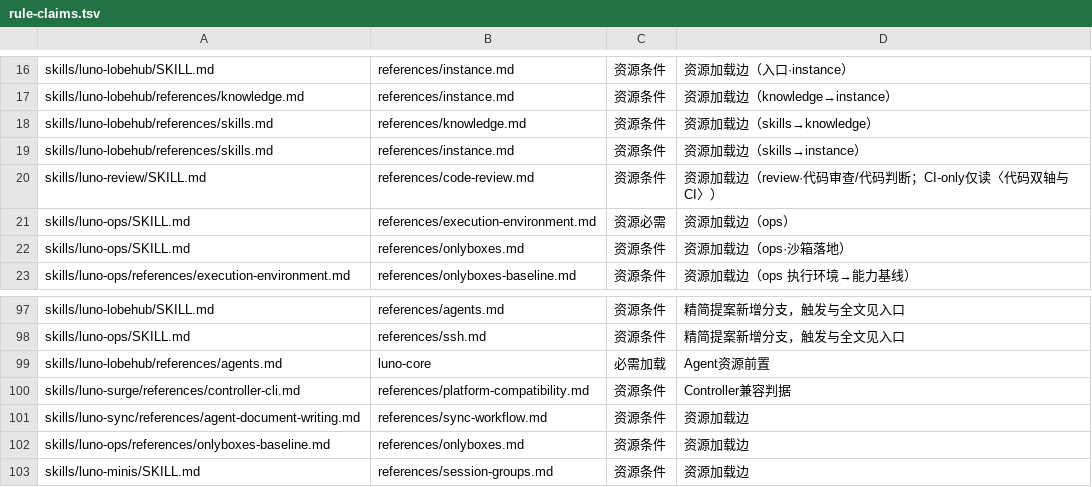
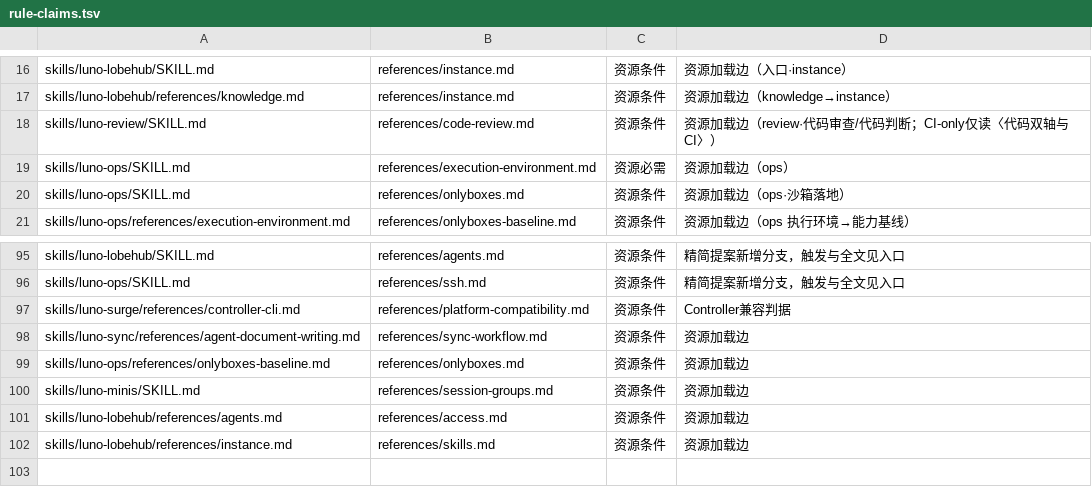
Before and after one commit to LucaLin233/Agent-Sync, a TSV file: tools/rule-claims.tsv, drawn as a sheet; only a part is shown, gaps mark what is left out.

```diff
--- a/tools/rule-claims.tsv
+++ b/tools/rule-claims.tsv
@@ -17,4 +17,2 @@ skills/luno-lobehub/SKILL.md	references/instance.md	资源条件	资源加载边
 skills/luno-lobehub/references/knowledge.md	references/instance.md	资源条件	资源加载边（knowledge→instance）
-skills/luno-lobehub/references/skills.md	references/knowledge.md	资源条件	资源加载边（skills→knowledge）
-skills/luno-lobehub/references/skills.md	references/instance.md	资源条件	资源加载边（skills→instance）
 skills/luno-review/SKILL.md	references/code-review.md	资源条件	资源加载边（review·代码审查/代码判断；CI-only仅读〈代码双轴与 CI〉）
@@ -98,3 +96,2 @@ skills/luno-lobehub/SKILL.md	references/agents.md	资源条件	精简提案新
 skills/luno-ops/SKILL.md	references/ssh.md	资源条件	精简提案新增分支，触发与全文见入口
-skills/luno-lobehub/references/agents.md	luno-core	必需加载	Agent资源前置
 skills/luno-surge/references/controller-cli.md	references/platform-compatibility.md	资源条件	Controller兼容判据
@@ -103 +100,3 @@ skills/luno-ops/references/onlyboxes-baseline.md	references/onlyboxes.md	资源
 skills/luno-minis/SKILL.md	references/session-groups.md	资源条件	资源加载边
+skills/luno-lobehub/references/agents.md	references/access.md	资源条件	资源加载边
+skills/luno-lobehub/references/instance.md	references/skills.md	资源条件	资源加载边
```
Also changed, not shown: 6 other files.
